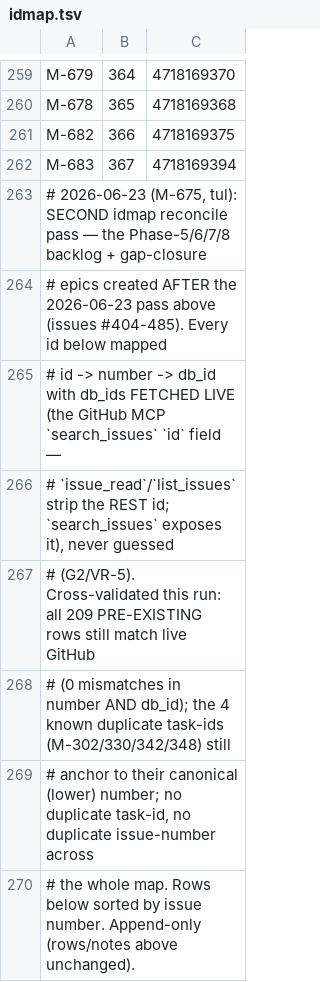
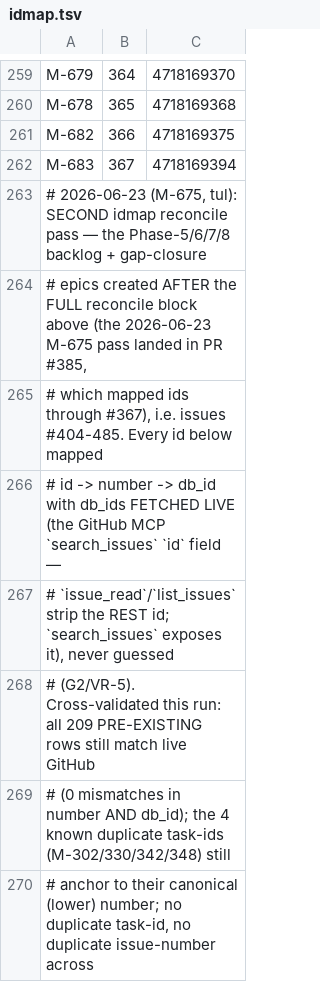
Before and after one commit to tzervas/mycelium, a TSV file: tools/github/idmap.tsv, drawn as a sheet; only a part is shown, gaps mark what is left out; the shorter side is filled out with more unchanged rows.

```diff
--- a/tools/github/idmap.tsv
+++ b/tools/github/idmap.tsv
@@ -263,3 +263,4 @@ M-683	367	4718169394
 # 2026-06-23 (M-675, tul): SECOND idmap reconcile pass — the Phase-5/6/7/8 backlog + gap-closure
-#   epics created AFTER the 2026-06-23 pass above (issues #404-485). Every id below mapped
+#   epics created AFTER the FULL reconcile block above (the 2026-06-23 M-675 pass landed in PR #385,
+#   which mapped ids through #367), i.e. issues #404-485. Every id below mapped
 #   id -> number -> db_id with db_ids FETCHED LIVE (the GitHub MCP `search_issues` `id` field —
```
